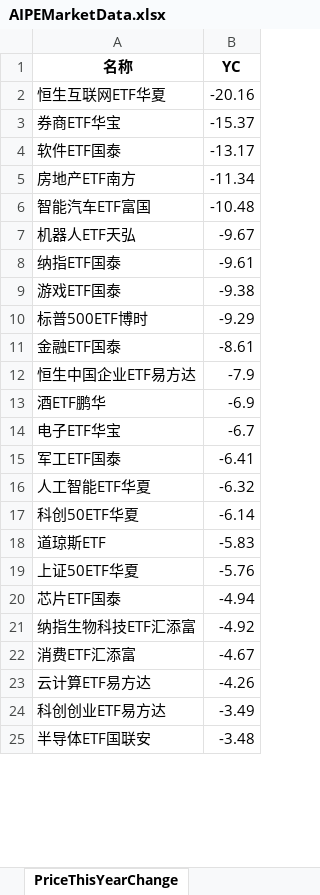
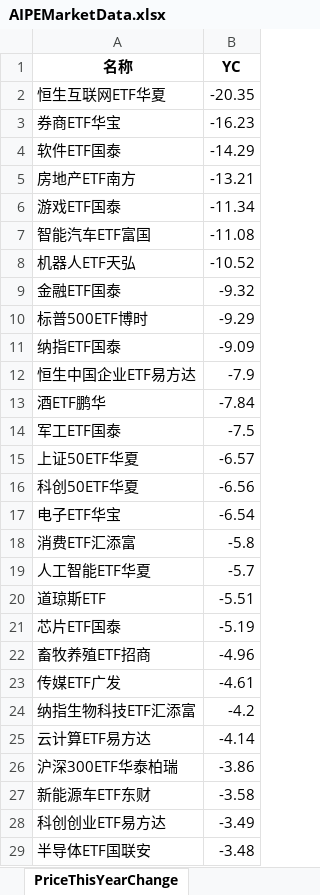
Before and after one commit to digital-era/AIPEMarketDashboard, an Excel workbook: AIPEMarketData.xlsx, sheet PriceThisYearChange, drawn as a sheet; only a part is shown; values as stored, in another font and other column widths than the file's, no borders; removed rows and columns are numbered as before the commit, all else as after; the diff covers the shown part only; the diff names each change by its address in the sheet, - before the commit and + after, or states it on an @@ line.

```diff
--- a/AIPEMarketData.xlsx (sheet PriceThisYearChange)
+++ b/AIPEMarketData.xlsx (sheet PriceThisYearChange)
-B2 (YC): -20.16
+B2 (YC): -20.35
-B3 (YC): -15.37
+B3 (YC): -16.23
-B4 (YC): -13.17
+B4 (YC): -14.29
-B5 (YC): -11.34
+B5 (YC): -13.21
+row 6: 游戏ETF国泰 | -11.34
-B7 (YC): -10.48
+B7 (YC): -11.08
-B8 (YC): -9.67
+B8 (YC): -10.52
-row 8: 纳指ETF国泰 | -9.61
-row 9: 游戏ETF国泰 | -9.38
+row 9: 金融ETF国泰 | -9.32
-row 11: 金融ETF国泰 | -8.61
+row 11: 纳指ETF国泰 | -9.09
-B13 (YC): -6.9
+B13 (YC): -7.84
-row 14: 电子ETF华宝 | -6.7
-B14 (YC): -6.41
+B14 (YC): -7.5
-row 16: 人工智能ETF华夏 | -6.32
+row 15: 上证50ETF华夏 | -6.57
-B16 (YC): -6.14
+B16 (YC): -6.56
+row 17: 电子ETF华宝 | -6.54
+row 18: 消费ETF汇添富 | -5.8
+row 19: 人工智能ETF华夏 | -5.7
-B20 (YC): -5.83
+B20 (YC): -5.51
-row 19: 上证50ETF华夏 | -5.76
-B21 (YC): -4.94
+B21 (YC): -5.19
+row 22: 畜牧养殖ETF招商 | -4.96
+row 23: 传媒ETF广发 | -4.61
-B24 (YC): -4.92
+B24 (YC): -4.2
-row 22: 消费ETF汇添富 | -4.67
-B25 (YC): -4.26
+B25 (YC): -4.14
+row 26: 沪深300ETF华泰柏瑞 | -3.86
+row 27: 新能源车ETF东财 | -3.58
```
Also changed, not shown: 18 added rows, 22 removed rows and 16 edited cells elsewhere in this sheet, sheet DistributeHotIndustry, sheet ShareThisYearChange, sheet PriceChangeFrom2021, sheet ShareChangeFrom2021, sheet TopStockIn5DaysMainFund, sheet TopStockInTopPotScore, 7 more sheets, 1 other file.
